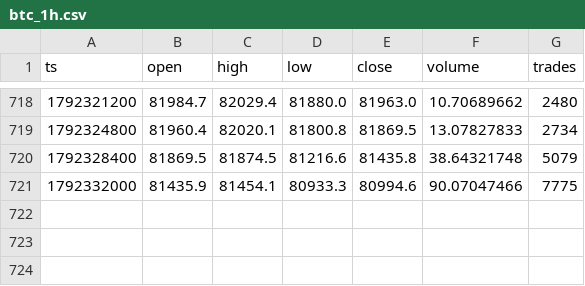
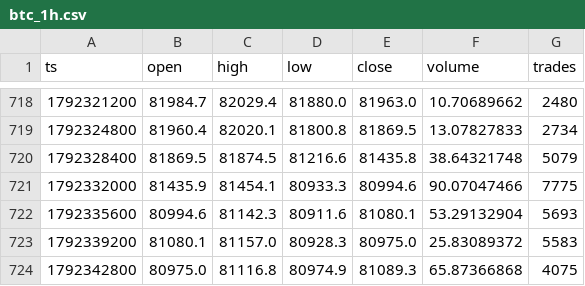
Before and after one commit to Alex-1101/btc-data-collector, a CSV file: data/btc_1h.csv, drawn as a sheet; only a part is shown, gaps mark what is left out.

Commit message:
data 2026-10-18T18:15Z

```diff
--- a/data/btc_1h.csv
+++ b/data/btc_1h.csv
@@ -721 +721,4 @@ ts,open,high,low,close,volume,trades
 1792332000,81435.9,81454.1,80933.3,80994.6,90.07047466,7775
+1792335600,80994.6,81142.3,80911.6,81080.1,53.29132904,5693
+1792339200,81080.1,81157.0,80928.3,80975.0,25.83089372,5583
+1792342800,80975.0,81116.8,80974.9,81089.3,65.87366868,4075
```
Also changed, not shown: 4 other files.
